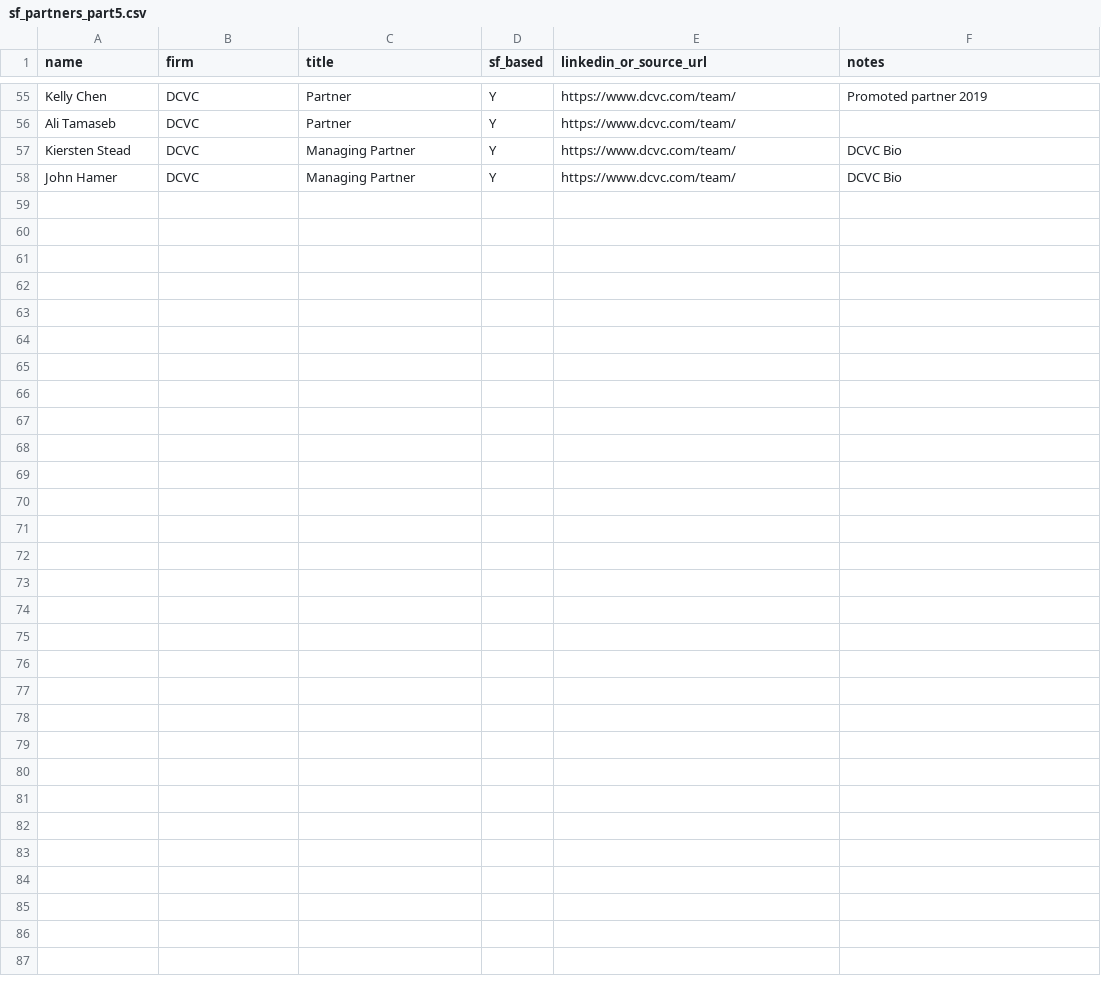
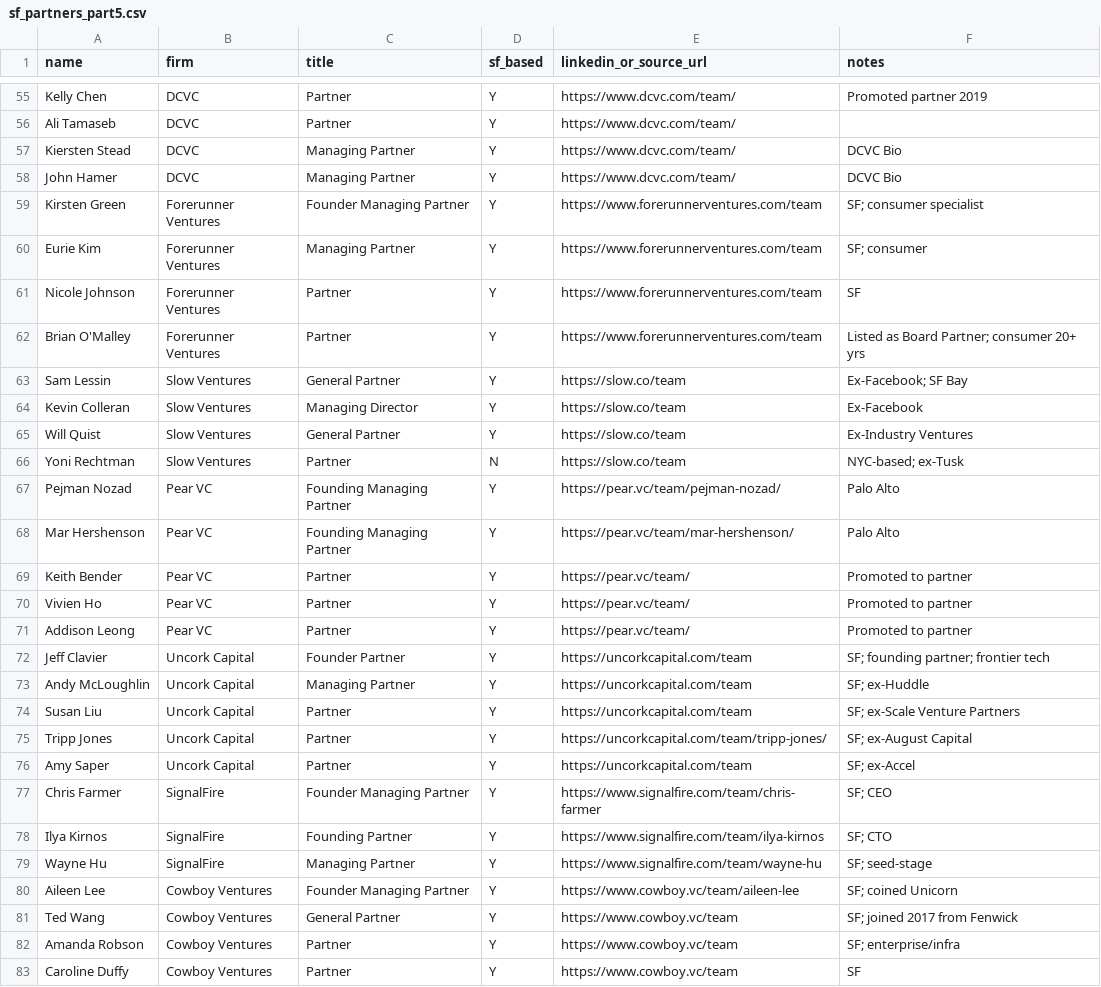
Before and after one commit to jxutaposition/991, a CSV file: data/sf_partners_part5.csv, drawn as a sheet; only a part is shown, gaps mark what is left out.

```diff
--- a/data/sf_partners_part5.csv
+++ b/data/sf_partners_part5.csv
@@ -58 +58,26 @@ Kiersten Stead,DCVC,Managing Partner,Y,https://www.dcvc.com/team/,DCVC Bio
 John Hamer,DCVC,Managing Partner,Y,https://www.dcvc.com/team/,DCVC Bio
+Kirsten Green,Forerunner Ventures,Founder Managing Partner,Y,https://www.forerunnerventures.com/team,SF; consumer specialist
+Eurie Kim,Forerunner Ventures,Managing Partner,Y,https://www.forerunnerventures.com/team,SF; consumer
+Nicole Johnson,Forerunner Ventures,Partner,Y,https://www.forerunnerventures.com/team,SF
+Brian O'Malley,Forerunner Ventures,Partner,Y,https://www.forerunnerventures.com/team,Listed as Board Partner; consumer 20+ yrs
+Sam Lessin,Slow Ventures,General Partner,Y,https://slow.co/team,Ex-Facebook; SF Bay
+Kevin Colleran,Slow Ventures,Managing Director,Y,https://slow.co/team,Ex-Facebook
+Will Quist,Slow Ventures,General Partner,Y,https://slow.co/team,Ex-Industry Ventures
+Yoni Rechtman,Slow Ventures,Partner,N,https://slow.co/team,NYC-based; ex-Tusk
+Pejman Nozad,Pear VC,Founding Managing Partner,Y,https://pear.vc/team/pejman-nozad/,Palo Alto
+Mar Hershenson,Pear VC,Founding Managing Partner,Y,https://pear.vc/team/mar-hershenson/,Palo Alto
+Keith Bender,Pear VC,Partner,Y,https://pear.vc/team/,Promoted to partner
+Vivien Ho,Pear VC,Partner,Y,https://pear.vc/team/,Promoted to partner
+Addison Leong,Pear VC,Partner,Y,https://pear.vc/team/,Promoted to partner
+Jeff Clavier,Uncork Capital,Founder Partner,Y,https://uncorkcapital.com/team,SF; founding partner; frontier tech
+Andy McLoughlin,Uncork Capital,Managing Partner,Y,https://uncorkcapital.com/team,SF; ex-Huddle
+Susan Liu,Uncork Capital,Partner,Y,https://uncorkcapital.com/team,SF; ex-Scale Venture Partners
+Tripp Jones,Uncork Capital,Partner,Y,https://uncorkcapital.com/team/tripp-jones/,SF; ex-August Capital
+Amy Saper,Uncork Capital,Partner,Y,https://uncorkcapital.com/team,SF; ex-Accel
+Chris Farmer,SignalFire,Founder Managing Partner,Y,https://www.signalfire.com/team/chris-farmer,SF; CEO
+Ilya Kirnos,SignalFire,Founding Partner,Y,https://www.signalfire.com/team/ilya-kirnos,SF; CTO
+Wayne Hu,SignalFire,Managing Partner,Y,https://www.signalfire.com/team/wayne-hu,SF; seed-stage
+Aileen Lee,Cowboy Ventures,Founder Managing Partner,Y,https://www.cowboy.vc/team/aileen-lee,SF; coined Unicorn
+Ted Wang,Cowboy Ventures,General Partner,Y,https://www.cowboy.vc/team,SF; joined 2017 from Fenwick
+Amanda Robson,Cowboy Ventures,Partner,Y,https://www.cowboy.vc/team,SF; enterprise/infra
+Caroline Duffy,Cowboy Ventures,Partner,Y,https://www.cowboy.vc/team,SF
```
Also changed, not shown: 2 other files.
